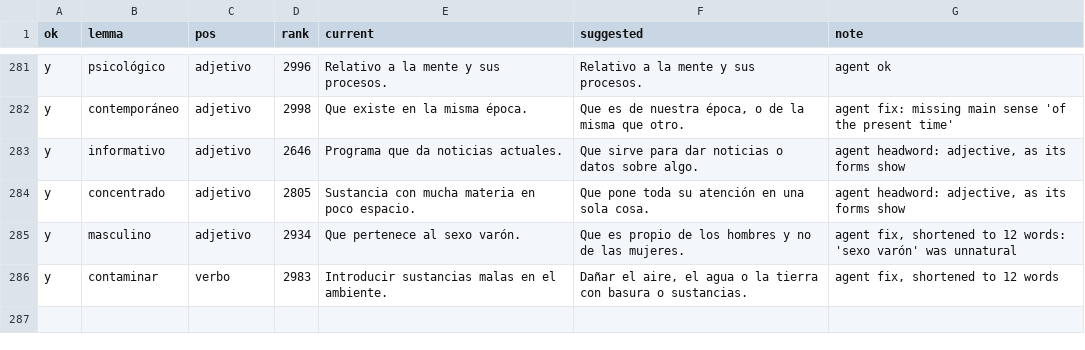
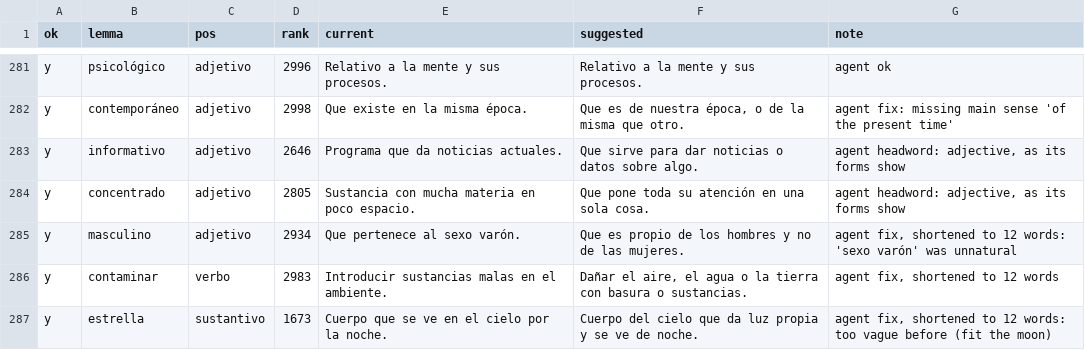
Before and after one commit to pezware/smallscreen-books, a TSV file: data/es/review/agent-approved-2026-09-29.tsv, drawn as a sheet; only a part is shown, gaps mark what is left out.

```diff
--- a/data/es/review/agent-approved-2026-09-29.tsv
+++ b/data/es/review/agent-approved-2026-09-29.tsv
@@ -286 +286,2 @@ y	masculino	adjetivo	2934	Que pertenece al sexo varón.	Que es propio de los hom
 y	contaminar	verbo	2983	Introducir sustancias malas en el ambiente.	Dañar el aire, el agua o la tierra con basura o sustancias.	agent fix, shortened to 12 words
+y	estrella	sustantivo	1673	Cuerpo que se ve en el cielo por la noche.	Cuerpo del cielo que da luz propia y se ve de noche.	agent fix, shortened to 12 words: too vague before (fit the moon)
```
Also changed, not shown: data/es/review/for-andy.tsv, 1 other file.
